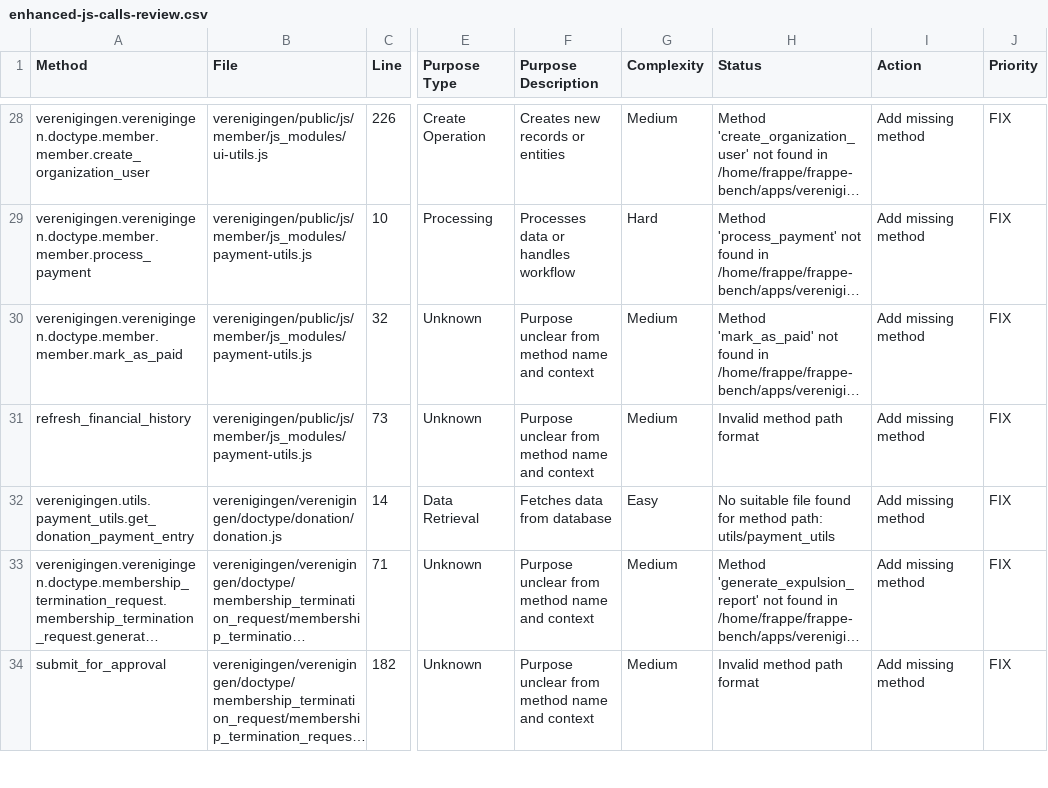
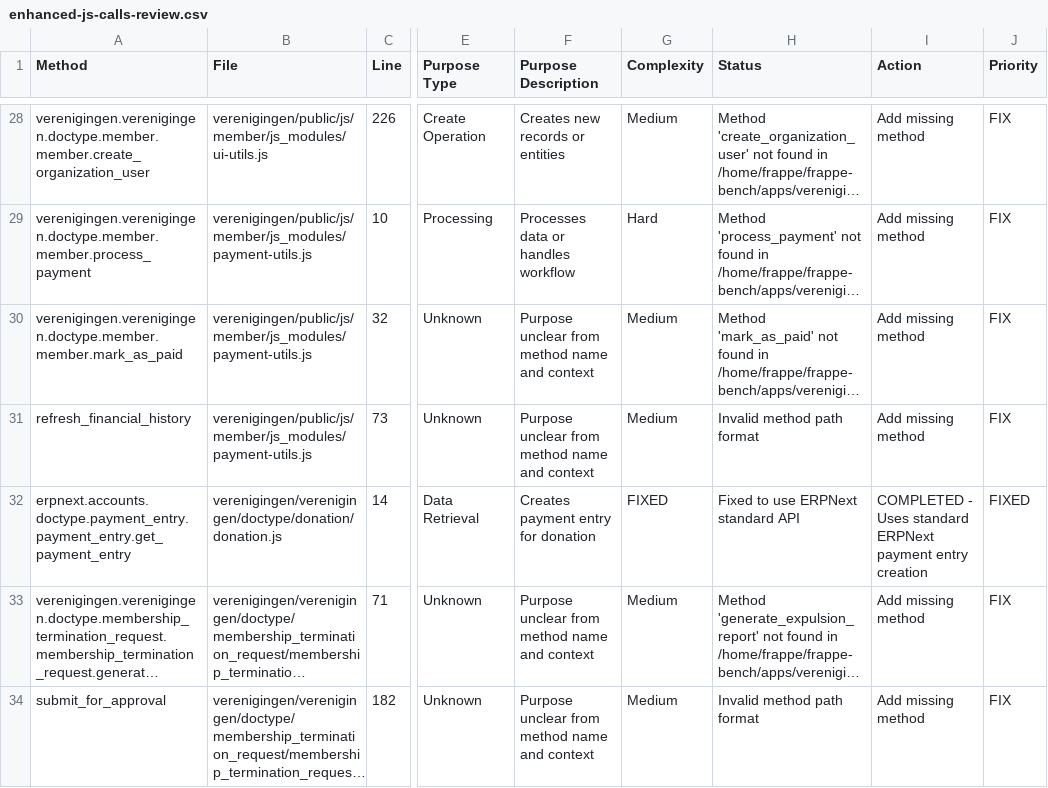
Before and after one commit to nlvegan/verenigingen, a CSV file: docs/validation/enhanced-js-calls-review.csv, drawn as a sheet; only a part is shown, gaps mark what is left out; long unchanged cells end in …; the diff names each change by its address in the sheet, - before the commit and + after, or states it on an @@ line.

```diff
--- a/docs/validation/enhanced-js-calls-review.csv
+++ b/docs/validation/enhanced-js-calls-review.csv
-A32 (Method): verenigingen.utils.payment_utils.get_donation_payment_entry
+A32 (Method): erpnext.accounts.doctype.payment_entry.payment_entry.get_payment_entry
-F32 (Purpose Description): Fetches data from database
+F32 (Purpose Description): Creates payment entry for donation
-G32 (Complexity): Easy
+G32 (Complexity): FIXED
-H32 (Status): No suitable file found for method path: utils/payment_utils
+H32 (Status): Fixed to use ERPNext standard API
-I32 (Action): Add missing method
+I32 (Action): COMPLETED - Uses standard ERPNext payment entry creation
-J32 (Priority): FIX
+J32 (Priority): FIXED
```
Also changed, not shown: 31 other files.
